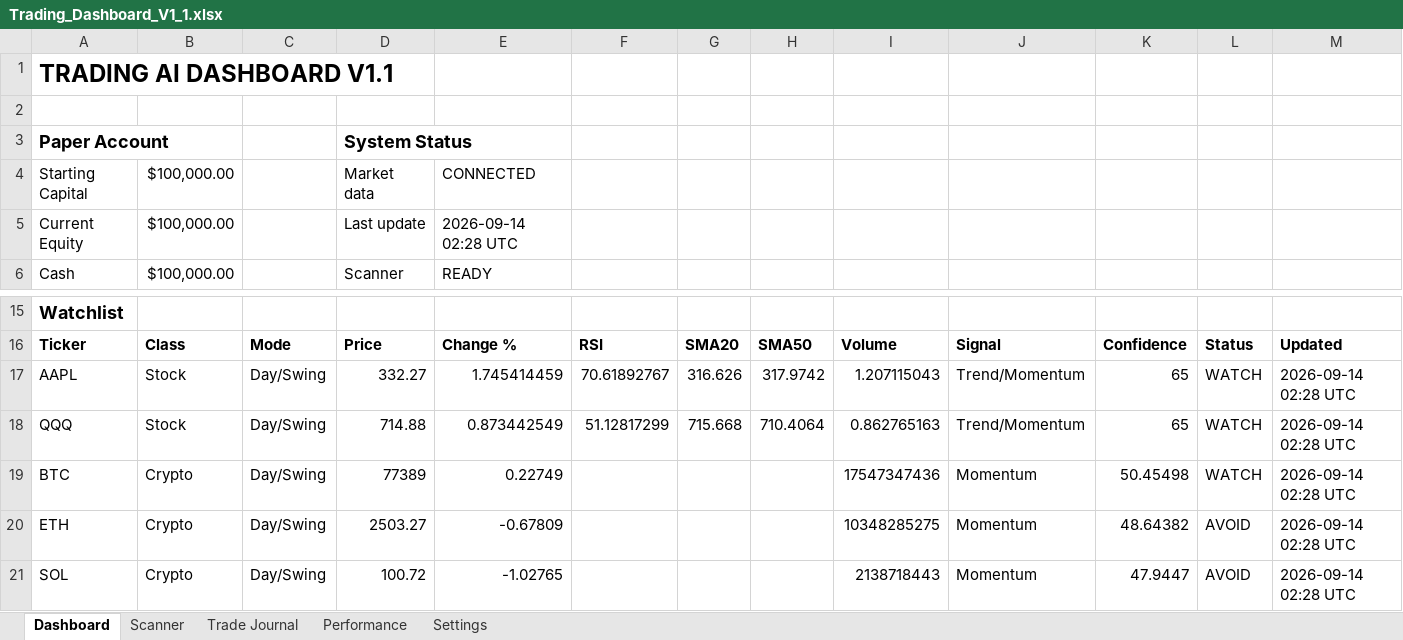
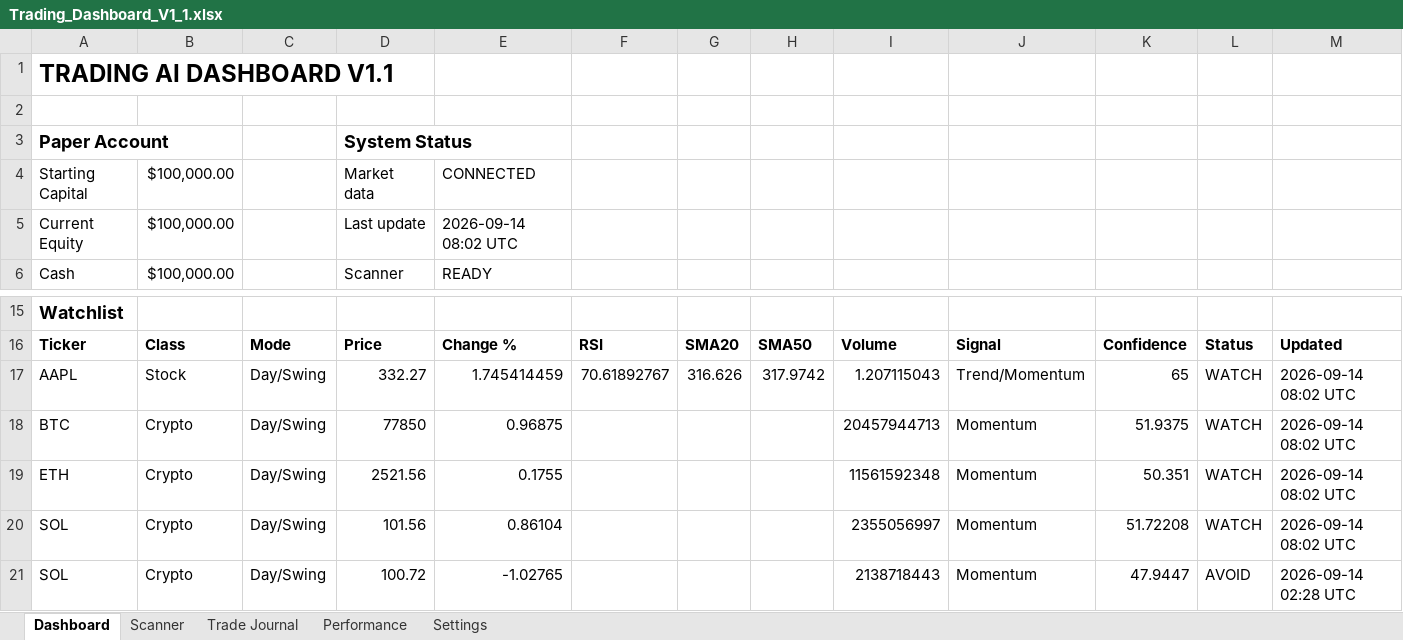
Before and after one commit to Miledy31/TRADING-AI-AGENT, an Excel workbook: Trading_Dashboard_V1_1.xlsx, sheet Dashboard, drawn as a sheet; only a part is shown, gaps mark what is left out; values as stored, in another font and other column widths than the file's, no borders; table styles not drawn; removed rows and columns are numbered as before the commit, all else as after; the diff names each change by its address in the sheet, - before the commit and + after, or states it on an @@ line.

```diff
--- a/Trading_Dashboard_V1_1.xlsx (sheet Dashboard)
+++ b/Trading_Dashboard_V1_1.xlsx (sheet Dashboard)
-E5: 2026-09-14 02:28 UTC
+E5: 2026-09-14 08:02 UTC
-M17: 2026-09-14 02:28 UTC
+M17: 2026-09-14 08:02 UTC
-row 18: QQQ | Stock | Day/Swing | 714.88 | 0.873442549 | 51.12817299 | 715.668 | 710.4064 | 0.862765163 | Trend/Momentum | 65 | WATCH | 2026-09-14 02:28 UTC
-D18: 77389
+D18: 77850
-E18: 0.22749
+E18: 0.96875
-I18: 17547347436
+I18: 20457944713
-K18: 50.45498
+K18: 51.9375
-M18:M19: 2026-09-14 02:28 UTC
+M18:M19: 2026-09-14 08:02 UTC
-D19: 2503.27
+D19: 2521.56
-E19: -0.67809
+E19: 0.1755
-I19: 10348285275
+I19: 11561592348
-K19: 48.64382
+K19: 50.351
-L19: AVOID
+L19: WATCH
+row 20: SOL | Crypto | Day/Swing | 101.56 | 0.86104 |  |  |  | 2355056997 | Momentum | 51.72208 | WATCH | 2026-09-14 08:02 UTC
```
Also changed, not shown: sheet Scanner.
